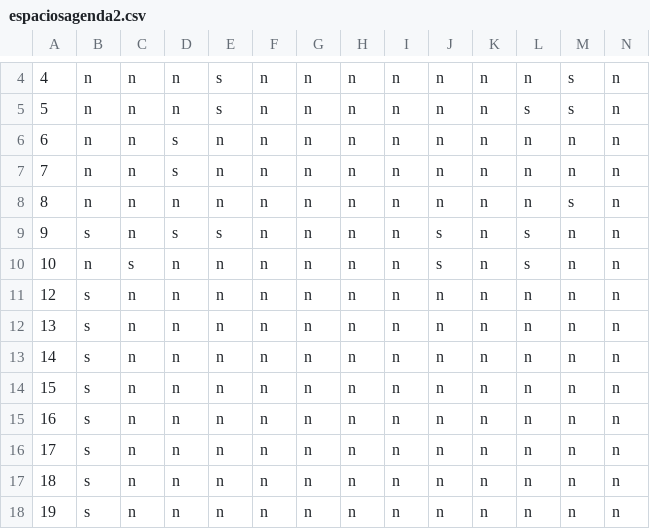
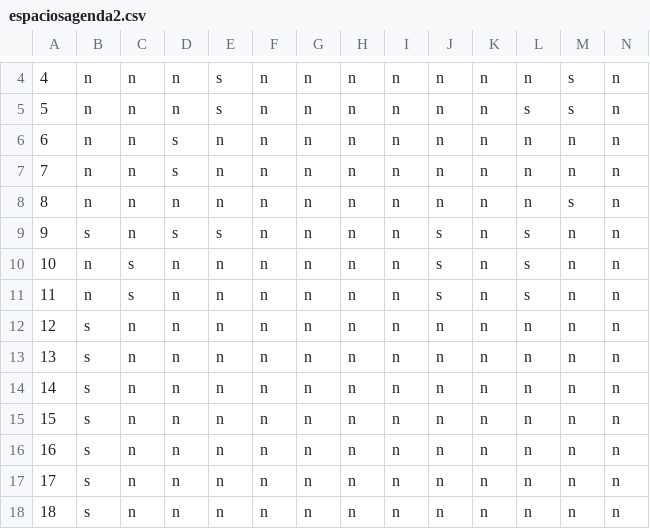
Before and after one commit to hecrp/nodepostgreAPI, a CSV file: csv/espaciosagenda2.csv, drawn as a sheet; only a part is shown, gaps mark what is left out; the shorter side is filled out with more unchanged rows; addresses are those after the commit; rows hold the shown columns only; the diff names each change by its address in the sheet, - before the commit and + after, or states it on an @@ line.

Commit message:
Fixed a csv file

```diff
--- a/csv/espaciosagenda2.csv
+++ b/csv/espaciosagenda2.csv
+row 10: 10 | n | s | n | n | n | n | n | n | s | n | s | n | n
@@ column A renumbered in row 11 @@
```
